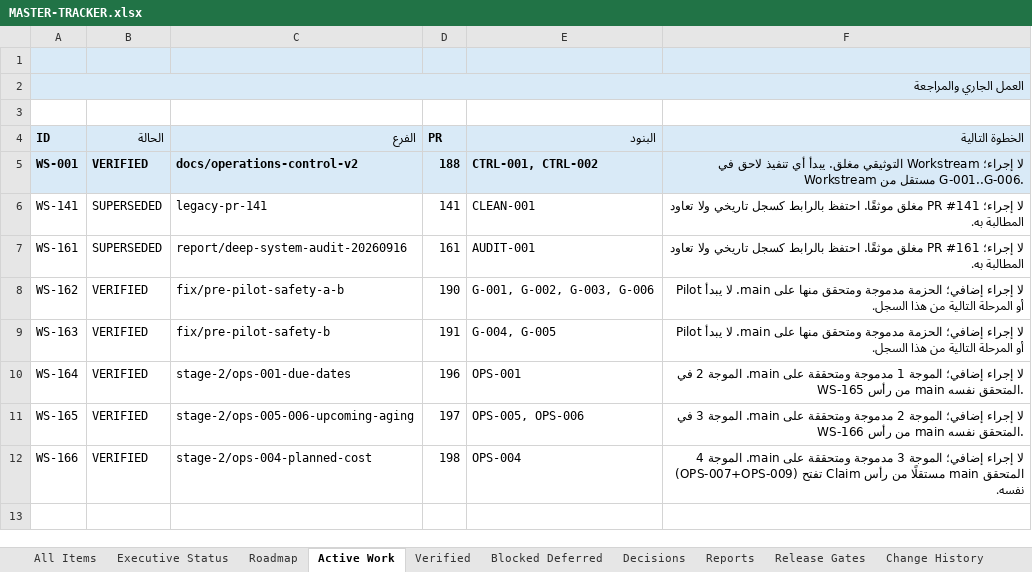
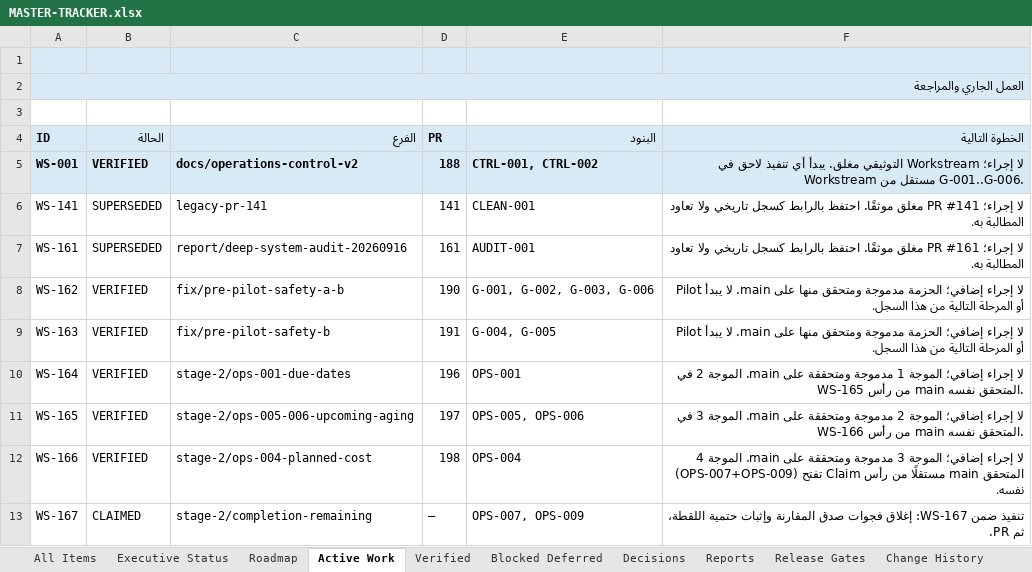
Before and after one commit to Qays7753/Micro, an Excel workbook: docs/operations/control/generated/MASTER-TRACKER.xlsx, sheet Active Work, drawn as a sheet; values as stored, in another font and other column widths than the file's, no borders; the diff names each change by its address in the sheet, - before the commit and + after, or states it on an @@ line.

Commit message:
fix(stage-2): OPS-007/OPS-009 — declare comparison review reasons + snapshot immutability evidence (Wave 4)
Contract 13 line 36 requires needs_review to show «فرق المادة مع سبب نقص
المرفة» — the difference WITH the declared reason. The existing
readOrderActualMaterialComparison showed the difference but never declared
the reason; this wave closes that honesty gap:

- OrderActualMaterialComparison gains reviewReasons (snapshot_knowledge |
  actual_cost_unknown) derived from their explicit sources (snapshot
  knowledgeState / consumption costKnowledge).
- ActualMaterialPanel renders the declared reason(s) as visible text
  (reusing the «التكلفة غير معروفة» vocabulary); the variance stays
  visible (hiding is forbidden by contract 13) but qualified so it is
  never read as a confident 0.00 or a final result (contract 28 §5).
- Latent ?? 0 coercions removed — MoneyValue renders null as «—».
- OPS-009 evidence: new end-to-end test proves a current price change
  (new receipt at a different price, price guide verified to move)
  leaves the historical order CostSnapshot byte-identical and the
  comparison planned side unchanged.
- Tests: 6 service tests (reasons for both causes, both together,
  recorded-empty, before/after delivery + repeat reads with full-store
  no-write equality, price-change immutability) + 6 component DOM tests
  (all states incl. reason lines, no false zero, no «نهائي»).
- OrderDetail density cap 181→183 documented per the FinanceMore 35→37
  precedent (two mandated reason declarations, contract 13).

Read-only wave: no new Writer, no persistence, schema/export 35/27
unchanged, no route added. pnpm check EXIT 0 (36+239 files, 404+1674
tests, lint 37/37 ceiling, bundle 615929/146588 within budget).

```diff
--- a/docs/operations/control/generated/MASTER-TRACKER.xlsx (sheet Active Work)
+++ b/docs/operations/control/generated/MASTER-TRACKER.xlsx (sheet Active Work)
+row 13: WS-167 | CLAIMED | stage-2/completion-remaining | — | OPS-007, OPS-009 | تنفيذ ضمن WS-167: إغلاق فجوات صدق المقارنة وإثبات حتمية اللقطة، ثم PR.
```
Also changed, not shown: sheet All Items, sheet Change History, 6 other files.
